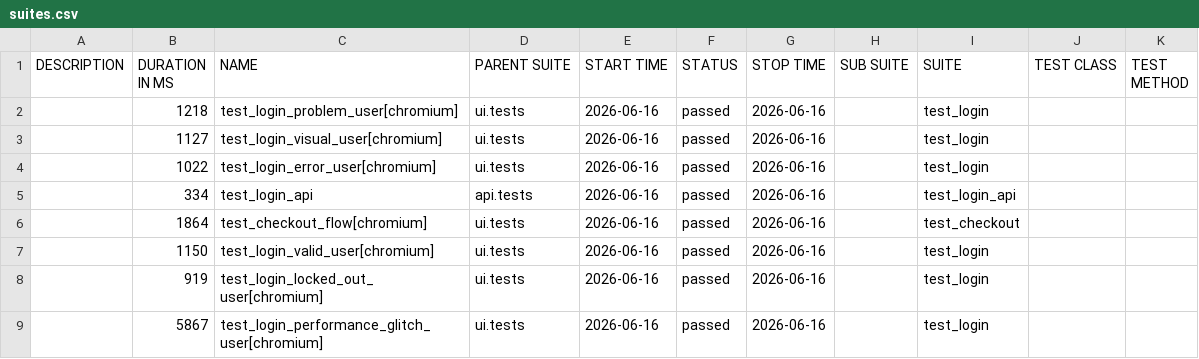
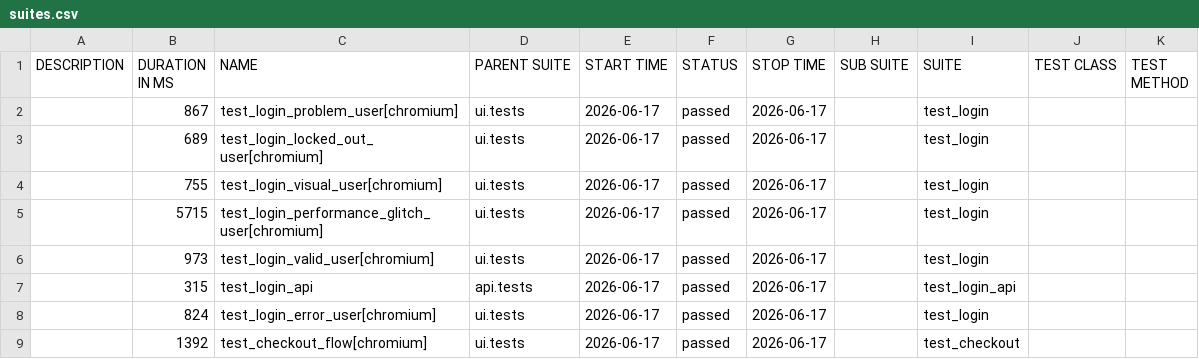
Before and after one commit to bichvt233/fv-automation-framework, a CSV file: data/suites.csv, drawn as a sheet.

```diff
--- a/data/suites.csv
+++ b/data/suites.csv
@@ -1,9 +1,9 @@
 "DESCRIPTION","DURATION IN MS","NAME","PARENT SUITE","START TIME","STATUS","STOP TIME","SUB SUITE","SUITE","TEST CLASS","TEST METHOD"
-"","1218","test_login_problem_user[chromium]","ui.tests","2026-06-16","passed","2026-06-16","","test_login","",""
-"","1127","test_login_visual_user[chromium]","ui.tests","2026-06-16","passed","2026-06-16","","test_login","",""
-"","1022","test_login_error_user[chromium]","ui.tests","2026-06-16","passed","2026-06-16","","test_login","",""
-"","334","test_login_api","api.tests","2026-06-16","passed","2026-06-16","","test_login_api","",""
-"","1864","test_checkout_flow[chromium]","ui.tests","2026-06-16","passed","2026-06-16","","test_checkout","",""
-"","1150","test_login_valid_user[chromium]","ui.tests","2026-06-16","passed","2026-06-16","","test_login","",""
-"","919","test_login_locked_out_user[chromium]","ui.tests","2026-06-16","passed","2026-06-16","","test_login","",""
-"","5867","test_login_performance_glitch_user[chromium]","ui.tests","2026-06-16","passed","2026-06-16","","test_login","",""
+"","867","test_login_problem_user[chromium]","ui.tests","2026-06-17","passed","2026-06-17","","test_login","",""
+"","689","test_login_locked_out_user[chromium]","ui.tests","2026-06-17","passed","2026-06-17","","test_login","",""
+"","755","test_login_visual_user[chromium]","ui.tests","2026-06-17","passed","2026-06-17","","test_login","",""
+"","5715","test_login_performance_glitch_user[chromium]","ui.tests","2026-06-17","passed","2026-06-17","","test_login","",""
+"","973","test_login_valid_user[chromium]","ui.tests","2026-06-17","passed","2026-06-17","","test_login","",""
+"","315","test_login_api","api.tests","2026-06-17","passed","2026-06-17","","test_login_api","",""
+"","824","test_login_error_user[chromium]","ui.tests","2026-06-17","passed","2026-06-17","","test_login","",""
+"","1392","test_checkout_flow[chromium]","ui.tests","2026-06-17","passed","2026-06-17","","test_checkout","",""
```
Also changed, not shown: 30 other files.
